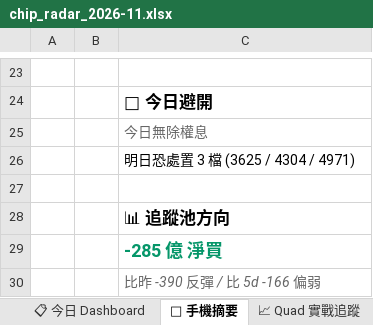
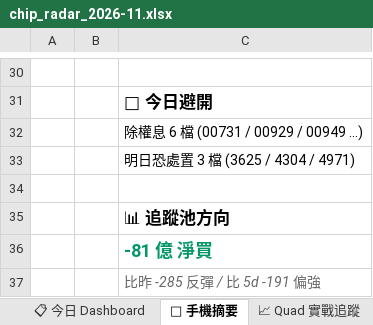
Before and after one commit to EdwardYY1224/CHIP_RADAR_TW, an Excel workbook: data/reports/chip_radar_2026-11.xlsx, sheet 📱 手機摘要, drawn as a sheet; only a part is shown, gaps mark what is left out; values as stored, in another font and other column widths than the file's, no borders; addresses are those after the commit; the diff covers the shown part only; the diff names each change by its address in the sheet, - before the commit and + after, or states it on an @@ line.

```diff
--- a/data/reports/chip_radar_2026-11.xlsx (sheet 📱 手機摘要)
+++ b/data/reports/chip_radar_2026-11.xlsx (sheet 📱 手機摘要)
-C32: 今日無除權息
+C32: 除權息 6 檔 (00731 / 00929 / 00949 ...)
@@ C32 italic: on → off, text colour: #666666 → black @@
-C36: -285 億 淨買
+C36: -81 億 淨買
-C37: 比昨 -390 反彈 / 比 5d -166 偏弱
+C37: 比昨 -285 反彈 / 比 5d -191 偏強
```
Also changed, not shown: 7 added rows, 13 edited cells and cell formats elsewhere in this sheet, sheet 📋 今日 Dashboard, sheet 20261117, sheet 📌 Pinned Master 追蹤, other sheet tabs, data/reports/latest.xlsx, 22 other files.
